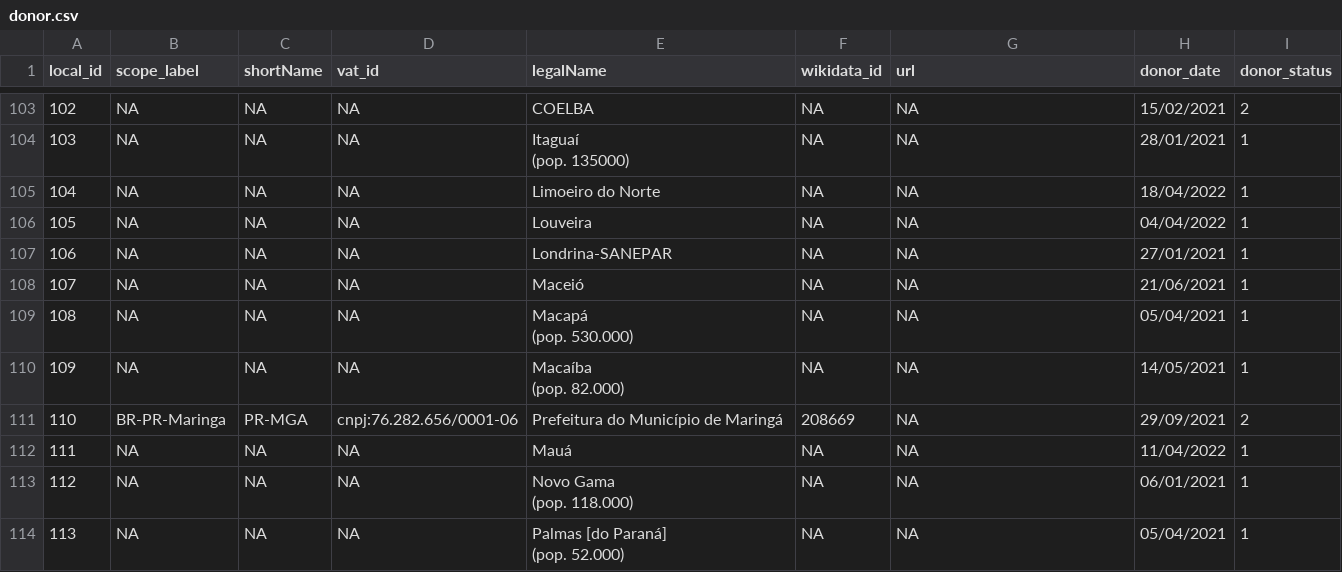
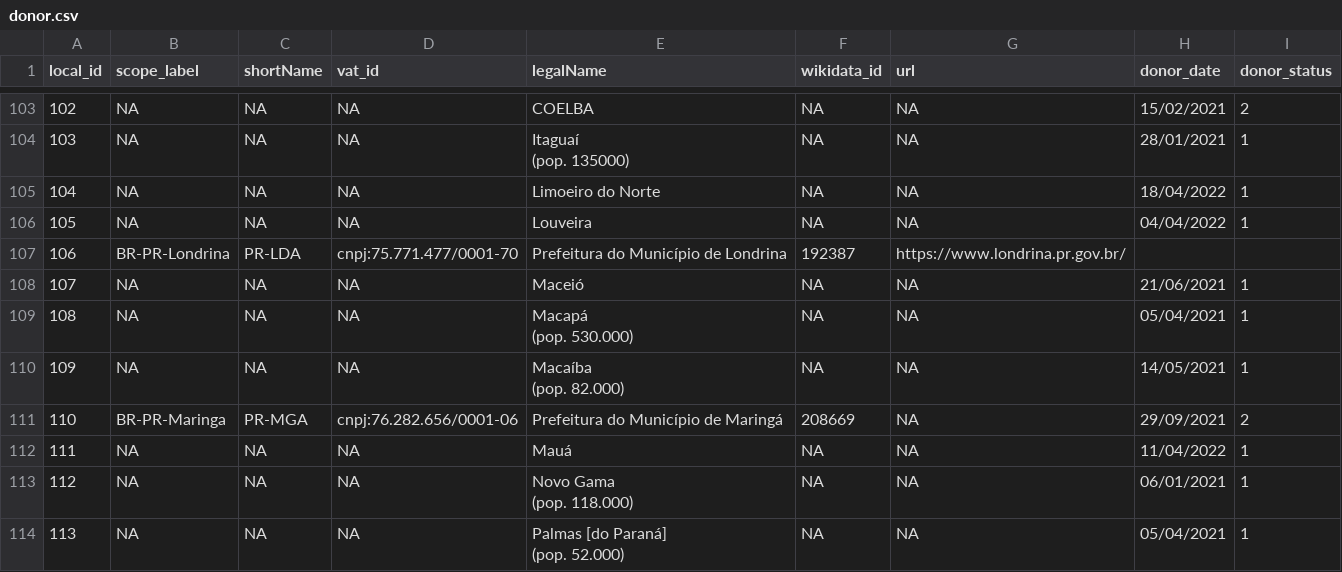
Before and after one commit to digital-guard/preserv-BR, a CSV file: data/donor.csv, drawn as a sheet; only a part is shown, gaps mark what is left out.

Commit message:
Update donor.csv

```diff
--- a/data/donor.csv
+++ b/data/donor.csv
@@ -113,3 +113,3 @@ local_id,scope_label,shortName,vat_id,legalName,wikidata_id,url,donor_date,donor
 105,NA,NA,NA,Louveira,NA,NA,04/04/2022,1
-106,NA,NA,NA,Londrina-SANEPAR,NA,NA,27/01/2021,1
+106,BR-PR-Londrina,PR-LDA,cnpj:75.771.477/0001-70,Prefeitura do Município de Londrina,192387,https://www.londrina.pr.gov.br/,,
 107,NA,NA,NA,Maceió,NA,NA,21/06/2021,1
```
